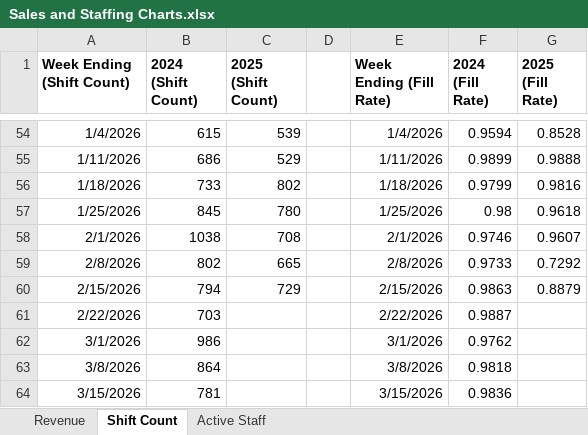
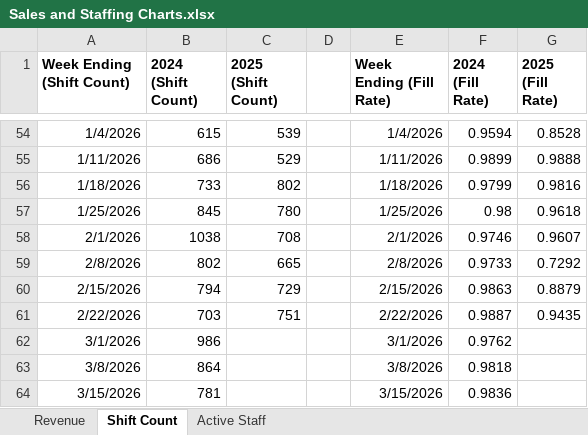
Before and after one commit to JBiddlecome/GoLive_Staffing, an Excel workbook: Sales and Staffing Charts.xlsx, sheet Shift Count, drawn as a sheet; only a part is shown, gaps mark what is left out; values as stored, in another font and other column widths than the file's, no borders; the diff names each change by its address in the sheet, - before the commit and + after, or states it on an @@ line.

```diff
--- a/Sales and Staffing Charts.xlsx (sheet Shift Count)
+++ b/Sales and Staffing Charts.xlsx (sheet Shift Count)
-C61 (2025 (Shift Count)): (empty)
+C61 (2025 (Shift Count)): 751
-G61 (2025 (Fill Rate)): (empty)
+G61 (2025 (Fill Rate)): 0.9435
```
Also changed, not shown: sheet Revenue, 2 other files.
